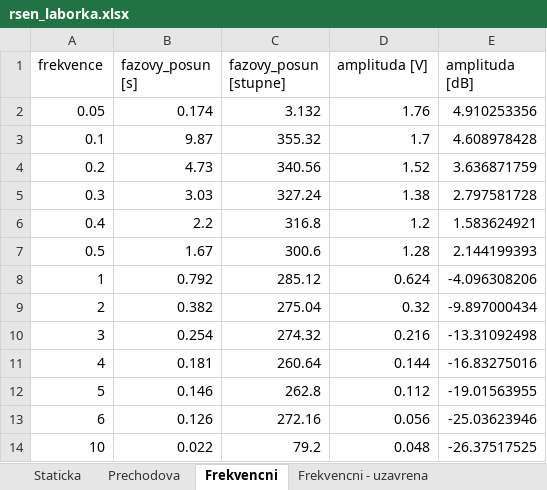
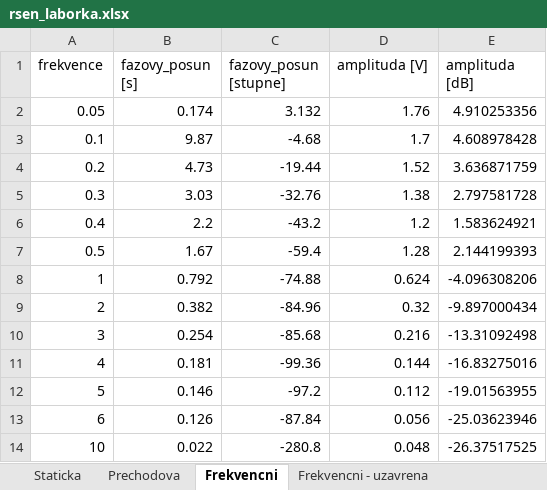
Before and after one commit to Mirenka11/RSEN, an Excel workbook: Data/rsen_laborka.xlsx, sheet Frekvencni, drawn as a sheet; values as stored, in another font and other column widths than the file's, no borders; charts and pictures not drawn; the diff names each change by its address in the sheet, - before the commit and + after, or states it on an @@ line.

```diff
--- a/Data/rsen_laborka.xlsx (sheet Frekvencni)
+++ b/Data/rsen_laborka.xlsx (sheet Frekvencni)
-C3 (fazovy_posun [stupne]): 355.32
+C3 (fazovy_posun [stupne]): -4.68
-C4 (fazovy_posun [stupne]): 340.56
+C4 (fazovy_posun [stupne]): -19.44
-C5 (fazovy_posun [stupne]): 327.24
+C5 (fazovy_posun [stupne]): -32.76
-C6 (fazovy_posun [stupne]): 316.8
+C6 (fazovy_posun [stupne]): -43.2
-C7 (fazovy_posun [stupne]): 300.6
+C7 (fazovy_posun [stupne]): -59.4
-C8 (fazovy_posun [stupne]): 285.12
+C8 (fazovy_posun [stupne]): -74.88
-C9 (fazovy_posun [stupne]): 275.04
+C9 (fazovy_posun [stupne]): -84.96
-C10 (fazovy_posun [stupne]): 274.32
+C10 (fazovy_posun [stupne]): -85.68
-C11 (fazovy_posun [stupne]): 260.64
+C11 (fazovy_posun [stupne]): -99.36
-C12 (fazovy_posun [stupne]): 262.8
+C12 (fazovy_posun [stupne]): -97.2
-C13 (fazovy_posun [stupne]): 272.16
+C13 (fazovy_posun [stupne]): -87.84
-C14 (fazovy_posun [stupne]): 79.2
+C14 (fazovy_posun [stupne]): -280.8
```
Also changed, not shown: charts or pictures, 17 other files.
